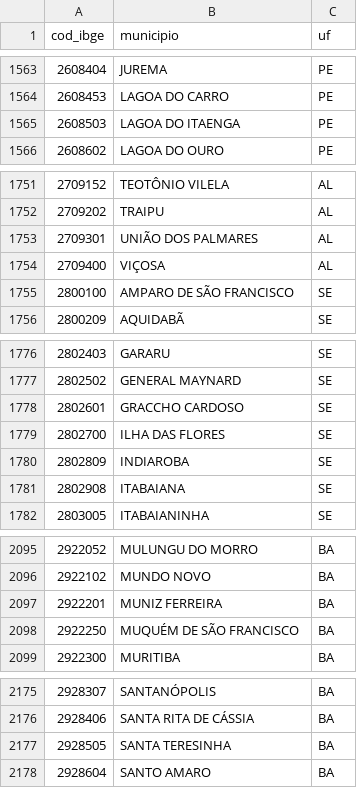
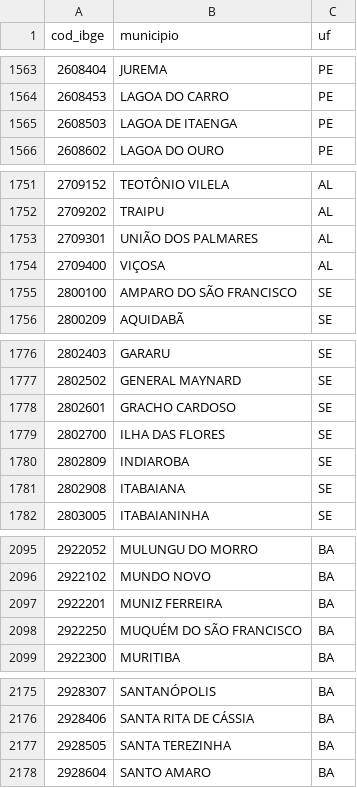
Before and after one commit to ipeaGIT/enderecobr_rs, a CSV file: src/data/municipios.csv, drawn as a sheet; only a part is shown, gaps mark what is left out; the diff covers the shown part only.

```diff
--- a/src/data/municipios.csv
+++ b/src/data/municipios.csv
@@ -1564,3 +1564,3 @@ cod_ibge,municipio,uf
 2608453,LAGOA DO CARRO,PE
-2608503,LAGOA DO ITAENGA,PE
+2608503,LAGOA DE ITAENGA,PE
 2608602,LAGOA DO OURO,PE
@@ -1754,3 +1754,3 @@ cod_ibge,municipio,uf
 2709400,VIÇOSA,AL
-2800100,AMPARO DE SÃO FRANCISCO,SE
+2800100,AMPARO DO SÃO FRANCISCO,SE
 2800209,AQUIDABÃ,SE
@@ -1777,3 +1777,3 @@ cod_ibge,municipio,uf
 2802502,GENERAL MAYNARD,SE
-2802601,GRACCHO CARDOSO,SE
+2802601,GRACHO CARDOSO,SE
 2802700,ILHA DAS FLORES,SE
@@ -2097,3 +2097,3 @@ cod_ibge,municipio,uf
 2922201,MUNIZ FERREIRA,BA
-2922250,MUQUÉM DE SÃO FRANCISCO,BA
+2922250,MUQUÉM DO SÃO FRANCISCO,BA
 2922300,MURITIBA,BA
@@ -2176,3 +2176,3 @@ cod_ibge,municipio,uf
 2928406,SANTA RITA DE CÁSSIA,BA
-2928505,SANTA TERESINHA,BA
+2928505,SANTA TEREZINHA,BA
 2928604,SANTO AMARO,BA
```
Also changed, not shown: 24 edited cells elsewhere in this file, 1 other file.
